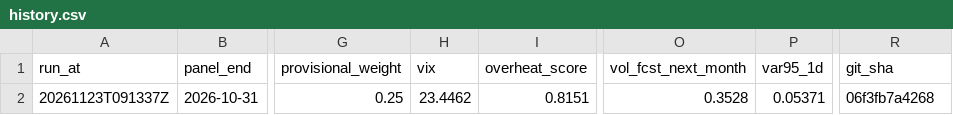
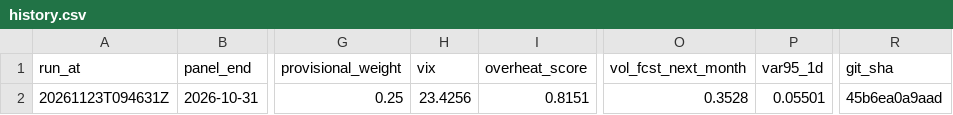
Before and after one commit to 9-Security/tech-cycle-dashboard, a CSV file: data/history.csv, drawn as a sheet; only a part is shown, gaps mark what is left out; the diff names each change by its address in the sheet, - before the commit and + after, or states it on an @@ line.

```diff
--- a/data/history.csv
+++ b/data/history.csv
-A2 (run_at): 20261123T091337Z
+A2 (run_at): 20261123T094631Z
-H2 (vix): 23.4462
+H2 (vix): 23.4256
-P2 (var95_1d): 0.05371
+P2 (var95_1d): 0.05501
-R2 (git_sha): 06f3fb7a4268
+R2 (git_sha): 45b6ea0a9aad
```
Also changed, not shown: data/panel_monthly.csv, 11 other files.
